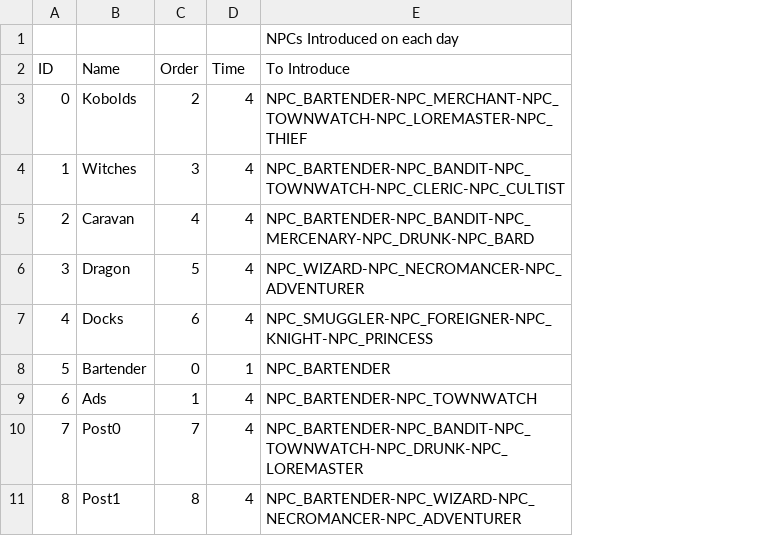
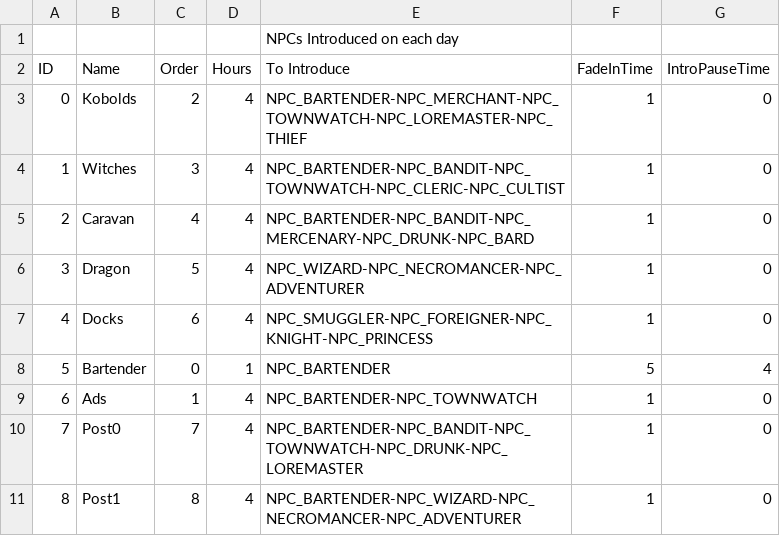
Before and after one commit to MessinaBrothers/YouMeetInATavern, a CSV file: YouMeetInATavern/Assets/Resources/Scenarios.csv, drawn as a sheet; the diff names each change by its address in the sheet, - before the commit and + after, or states it on an @@ line.

Commit message:
Added fireplace audio that fades in and out

```diff
--- a/YouMeetInATavern/Assets/Resources/Scenarios.csv
+++ b/YouMeetInATavern/Assets/Resources/Scenarios.csv
+column F (FadeInTime), rows 3-11: 1 | 1 | 1 | 1 | 1 | 5 | 1 | 1 | 1
+column G (IntroPauseTime), rows 3-11: 0 | 0 | 0 | 0 | 0 | 4 | 0 | 0 | 0
-D2: Time
+D2: Hours
```
Also changed, not shown: 13 other files.
